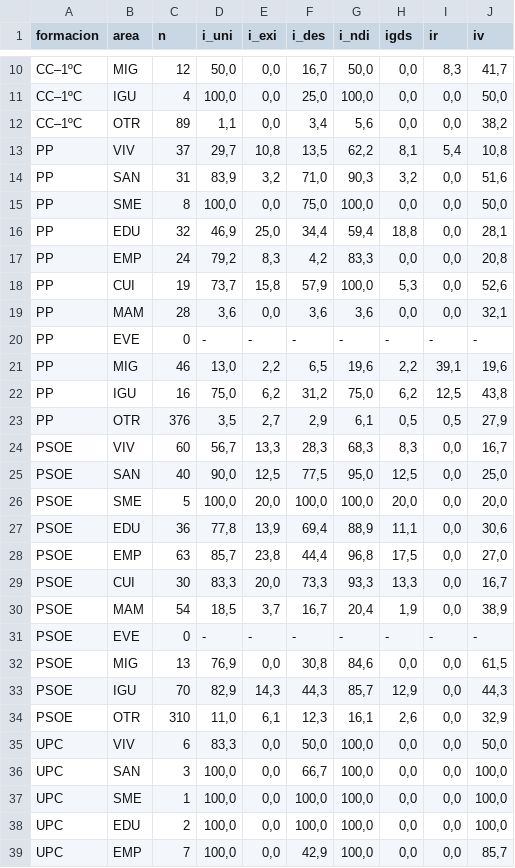
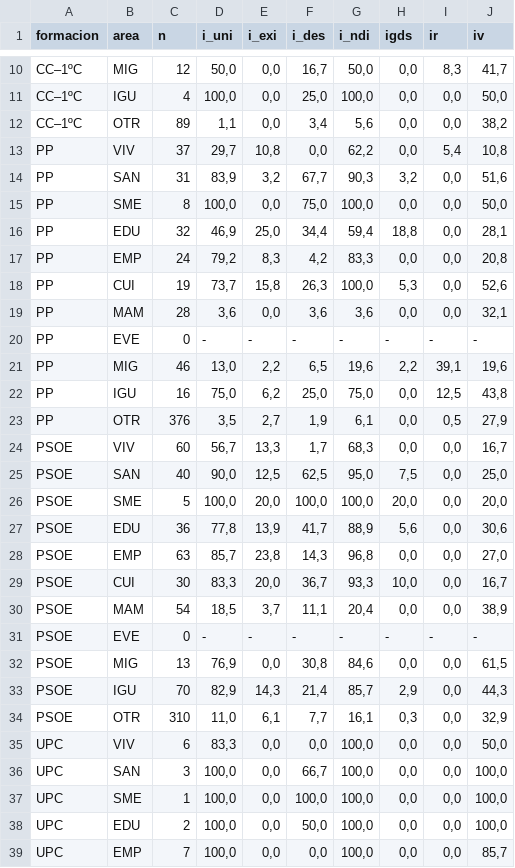
Before and after one commit to Odesocan/elecciones-29n, a CSV file: datos/igds/igds-areas.csv, drawn as a sheet; only a part is shown, gaps mark what is left out; the diff covers the shown part only.

```diff
--- a/datos/igds/igds-areas.csv
+++ b/datos/igds/igds-areas.csv
@@ -12,4 +12,4 @@ CC–1ºC;IGU;4;100,0;0,0;25,0;100,0;0,0;0,0;50,0
 CC–1ºC;OTR;89;1,1;0,0;3,4;5,6;0,0;0,0;38,2
-PP;VIV;37;29,7;10,8;13,5;62,2;8,1;5,4;10,8
-PP;SAN;31;83,9;3,2;71,0;90,3;3,2;0,0;51,6
+PP;VIV;37;29,7;10,8;0,0;62,2;0,0;5,4;10,8
+PP;SAN;31;83,9;3,2;67,7;90,3;3,2;0,0;51,6
 PP;SME;8;100,0;0,0;75,0;100,0;0,0;0,0;50,0
@@ -17,3 +17,3 @@ PP;EDU;32;46,9;25,0;34,4;59,4;18,8;0,0;28,1
 PP;EMP;24;79,2;8,3;4,2;83,3;0,0;0,0;20,8
-PP;CUI;19;73,7;15,8;57,9;100,0;5,3;0,0;52,6
+PP;CUI;19;73,7;15,8;26,3;100,0;5,3;0,0;52,6
 PP;MAM;28;3,6;0,0;3,6;3,6;0,0;0,0;32,1
@@ -21,19 +21,19 @@ PP;EVE;0;-;-;-;-;-;-;-
 PP;MIG;46;13,0;2,2;6,5;19,6;2,2;39,1;19,6
-PP;IGU;16;75,0;6,2;31,2;75,0;6,2;12,5;43,8
-PP;OTR;376;3,5;2,7;2,9;6,1;0,5;0,5;27,9
-PSOE;VIV;60;56,7;13,3;28,3;68,3;8,3;0,0;16,7
-PSOE;SAN;40;90,0;12,5;77,5;95,0;12,5;0,0;25,0
+PP;IGU;16;75,0;6,2;25,0;75,0;0,0;12,5;43,8
+PP;OTR;376;3,5;2,7;1,9;6,1;0,0;0,5;27,9
+PSOE;VIV;60;56,7;13,3;1,7;68,3;0,0;0,0;16,7
+PSOE;SAN;40;90,0;12,5;62,5;95,0;7,5;0,0;25,0
 PSOE;SME;5;100,0;20,0;100,0;100,0;20,0;0,0;20,0
-PSOE;EDU;36;77,8;13,9;69,4;88,9;11,1;0,0;30,6
-PSOE;EMP;63;85,7;23,8;44,4;96,8;17,5;0,0;27,0
-PSOE;CUI;30;83,3;20,0;73,3;93,3;13,3;0,0;16,7
-PSOE;MAM;54;18,5;3,7;16,7;20,4;1,9;0,0;38,9
+PSOE;EDU;36;77,8;13,9;41,7;88,9;5,6;0,0;30,6
+PSOE;EMP;63;85,7;23,8;14,3;96,8;0,0;0,0;27,0
+PSOE;CUI;30;83,3;20,0;36,7;93,3;10,0;0,0;16,7
+PSOE;MAM;54;18,5;3,7;11,1;20,4;0,0;0,0;38,9
 PSOE;EVE;0;-;-;-;-;-;-;-
 PSOE;MIG;13;76,9;0,0;30,8;84,6;0,0;0,0;61,5
-PSOE;IGU;70;82,9;14,3;44,3;85,7;12,9;0,0;44,3
-PSOE;OTR;310;11,0;6,1;12,3;16,1;2,6;0,0;32,9
-UPC;VIV;6;83,3;0,0;50,0;100,0;0,0;0,0;50,0
+PSOE;IGU;70;82,9;14,3;21,4;85,7;2,9;0,0;44,3
+PSOE;OTR;310;11,0;6,1;7,7;16,1;0,3;0,0;32,9
+UPC;VIV;6;83,3;0,0;0,0;100,0;0,0;0,0;50,0
 UPC;SAN;3;100,0;0,0;66,7;100,0;0,0;0,0;100,0
 UPC;SME;1;100,0;0,0;100,0;100,0;0,0;0,0;100,0
-UPC;EDU;2;100,0;0,0;100,0;100,0;0,0;0,0;100,0
-UPC;EMP;7;100,0;0,0;42,9;100,0;0,0;0,0;85,7
+UPC;EDU;2;100,0;0,0;50,0;100,0;0,0;0,0;100,0
+UPC;EMP;7;100,0;0,0;0,0;100,0;0,0;0,0;85,7
```
Also changed, not shown: 7 edited cells elsewhere in this file, 17 other files.
